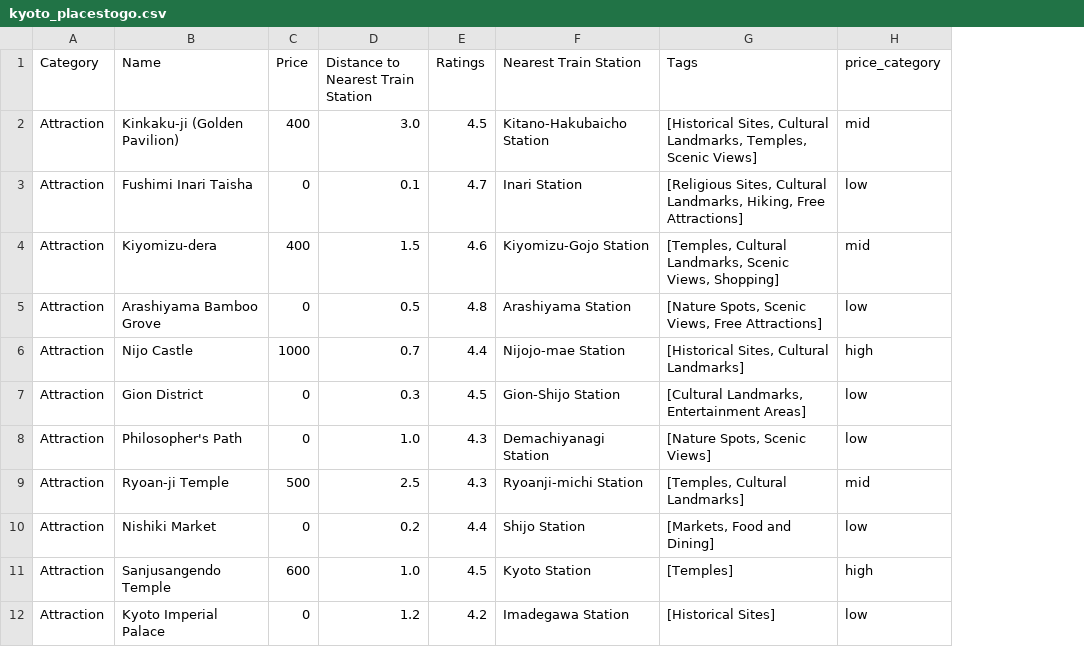
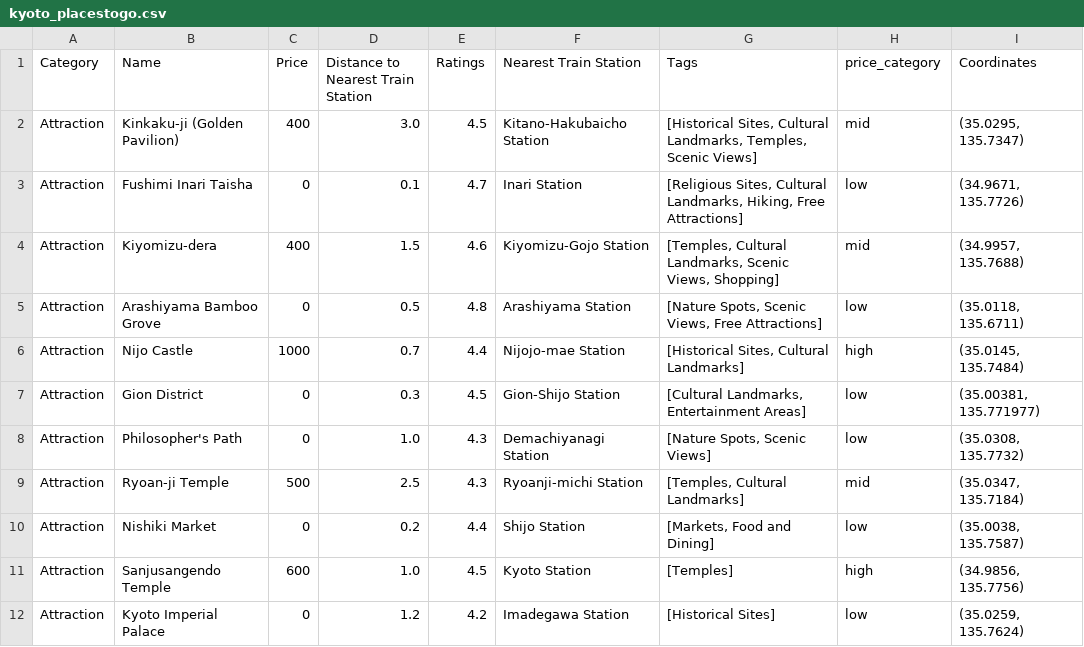
Before and after one commit to DylanMMyers/hacktx24, a CSV file: data/csvs/kyoto/kyoto_placestogo.csv, drawn as a sheet; only a part is shown; the diff names each change by its address in the sheet, - before the commit and + after, or states it on an @@ line.

Commit message:
kyoto updated with TRAIN coords

```diff
--- a/data/csvs/kyoto/kyoto_placestogo.csv
+++ b/data/csvs/kyoto/kyoto_placestogo.csv
+column I (Coordinates), rows 2-12: (35.0295, 135.7347) | (34.9671, 135.7726) | (34.9957, 135.7688) | (35.0118, 135.6711) | (35.0145, 135.7484) | (35.00381, 135.771977) | (35.0308, 135.7732) | (35.0347, 135.7184) | (35.0038, 135.7587) | (34.9856, 135.7756) | (35.0259, 135.7624)
```
Also changed, not shown: data/csvs/kyoto/kyoto_placestoeat.csv, data/csvs/kyoto/kyoto_placestostay.csv.
